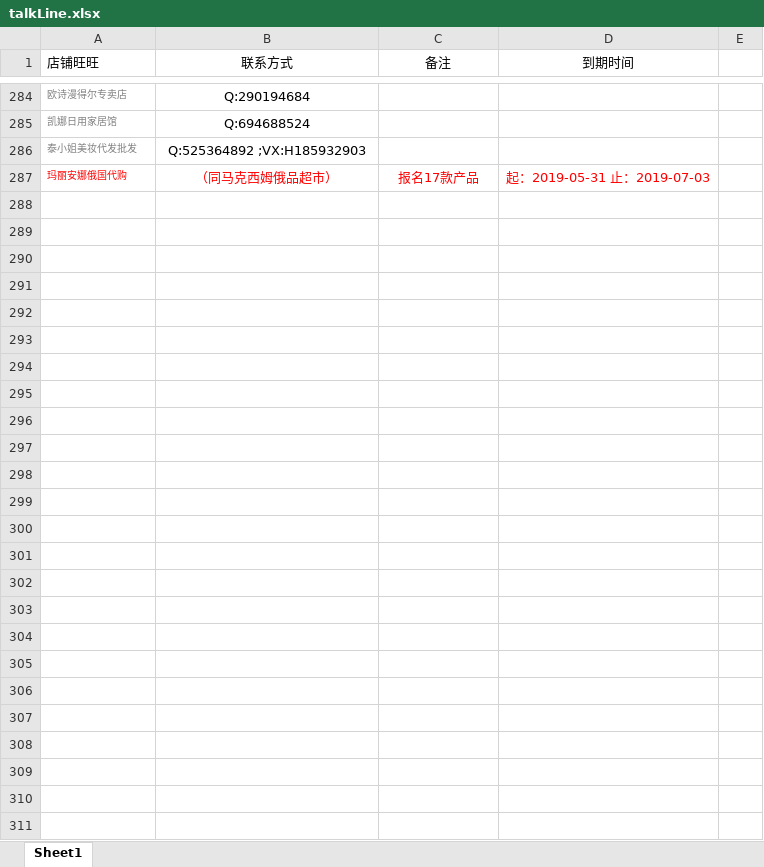
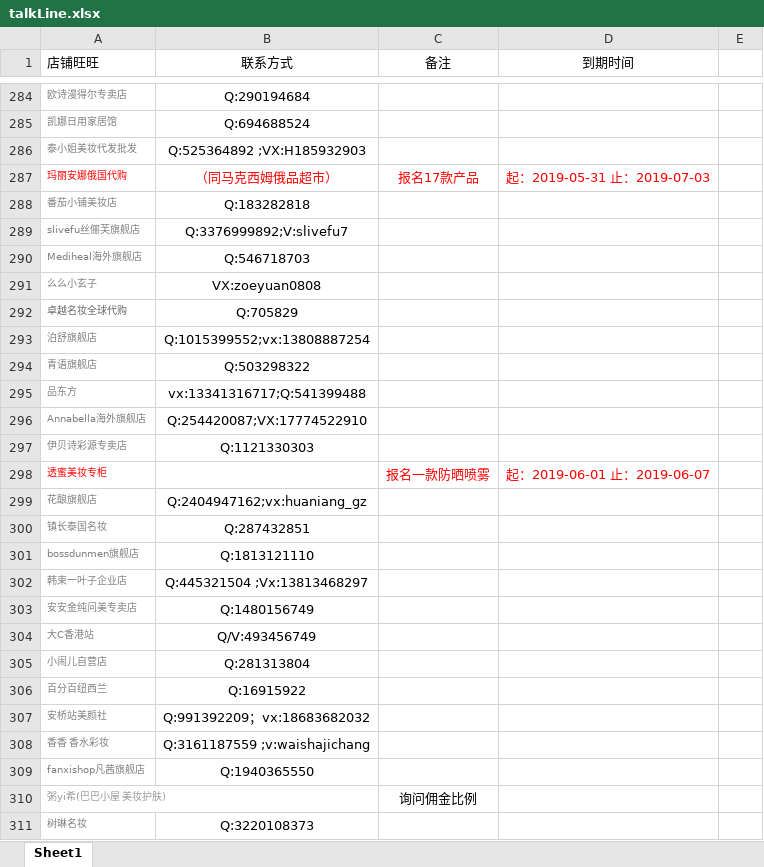
Before and after one commit to OriginalLucieN/T_KStation, an Excel workbook: talkLine.xlsx, sheet Sheet1, drawn as a sheet; only a part is shown, gaps mark what is left out; values as stored, in another font and other column widths than the file's, no borders; the diff names each change by its address in the sheet, - before the commit and + after, or states it on an @@ line.

```diff
--- a/talkLine.xlsx (sheet Sheet1)
+++ b/talkLine.xlsx (sheet Sheet1)
+row 288: 番茄小铺美妆店 | Q:183282818
+row 289: slivefu丝俪芙旗舰店 | Q:3376999892;V:slivefu7
+row 290: Mediheal海外旗舰店 | Q:546718703
+row 291: 么么小玄子 | VX:zoeyuan0808
+row 292: 卓越名妆全球代购 | Q:705829
+row 293: 泊舒旗舰店 | Q:1015399552;vx:13808887254
+row 294: 青语旗舰店 | Q:503298322
+row 295: 品东方 | vx:13341316717;Q:541399488
+row 296: Annabella海外旗舰店 | Q:254420087;VX:17774522910
+row 297: 伊贝诗彩源专卖店 | Q:1121330303
+row 298: 透蜜美妆专柜 |  | 报名一款防晒喷雾 | 起：2019-06-01 止：2019-06-07
+row 299: 花酿旗舰店 | Q:2404947162;vx:huaniang_gz
+row 300: 镇长泰国名妆 | Q:287432851
+row 301: bossdunmen旗舰店 | Q:1813121110
+row 302: 韩束一叶子企业店 | Q:445321504 ;Vx:13813468297
+row 303: 安安金纯问美专卖店 | Q:1480156749
+row 304: 大C香港站 | Q/V:493456749
+row 305: 小闹儿自营店 | Q:281313804
+row 306: 百分百纽西兰 | Q:16915922
+row 307: 安桥站美颜社 | Q:991392209；vx:18683682032
+row 308: 香香 香水彩妆 | Q:3161187559 ;v:waishajichang
+row 309: fanxishop凡茜旗舰店 | Q:1940365550
+row 310: 粥yi希(巴巴小屋 美妆护肤) |  | 询问佣金比例
+row 311: 树琳名妆 | Q:3220108373
```
Also changed, not shown: 报名活动单.xlsx, 1 other file.
